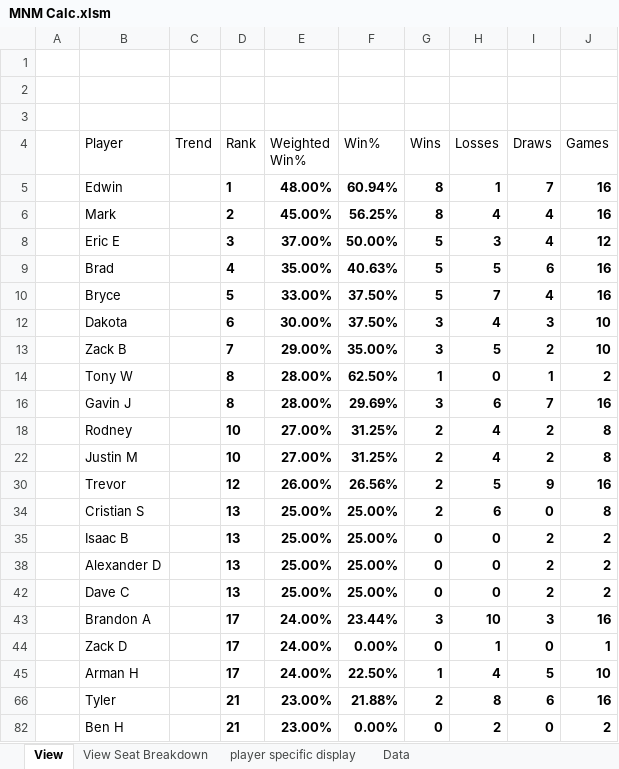
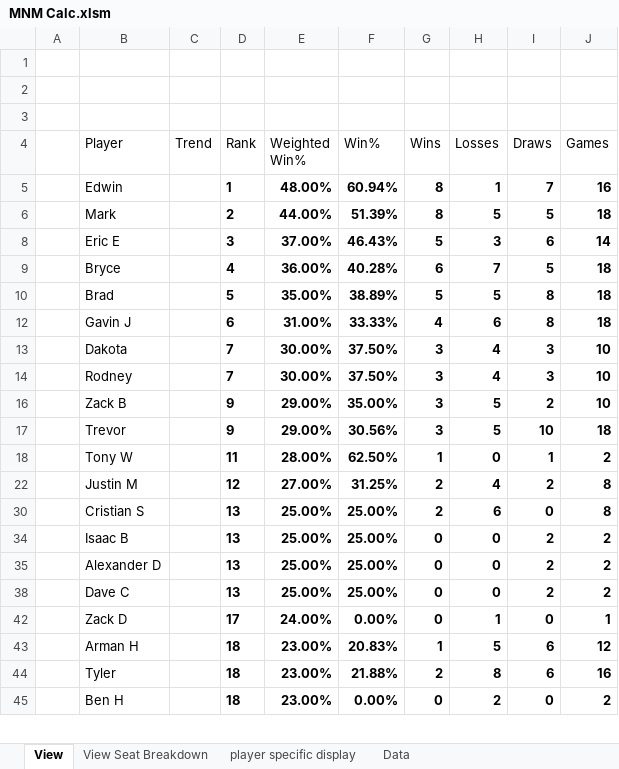
Before and after one commit to GoblinEngineers/Website-for-MNM, an Excel workbook: MNM Calc.xlsm, sheet View, drawn as a sheet; only a part is shown; values as stored, in another font and other column widths than the file's, no borders; charts and pictures and conditional formats and table styles not drawn; removed rows and columns are numbered as before the commit, all else as after; the diff covers the shown part only; the diff names each change by its address in the sheet, - before the commit and + after, or states it on an @@ line.

```diff
--- a/MNM Calc.xlsm (sheet View)
+++ b/MNM Calc.xlsm (sheet View)
-E6 (Weighted Win%): 45.00%
+E6 (Weighted Win%): 44.00%
-F6 (Win%): 56.25%
+F6 (Win%): 51.39%
-H6 (Losses): 4
+H6 (Losses): 5
-I6 (Draws): 4
+I6 (Draws): 5
-J6 (Games): 16
+J6 (Games): 18
-F8 (Win%): 50.00%
+F8 (Win%): 46.43%
-I8 (Draws): 4
+I8 (Draws): 6
-J8 (Games): 12
+J8 (Games): 14
+row 9:  | Bryce |  | 4 | 36.00% | 40.28% | 6 | 7 | 5 | 18
-D10 (Rank): 4
+D10 (Rank): 5
-F10 (Win%): 40.63%
+F10 (Win%): 38.89%
-I10 (Draws): 6
+I10 (Draws): 8
-J10 (Games): 16
+J10 (Games): 18
-row 10:  | Bryce |  | 5 | 33.00% | 37.50% | 5 | 7 | 4 | 16
+row 12:  | Gavin J |  | 6 | 31.00% | 33.33% | 4 | 6 | 8 | 18
-D13 (Rank): 6
+D13 (Rank): 7
+row 14:  | Rodney |  | 7 | 30.00% | 37.50% | 3 | 4 | 3 | 10
-D16 (Rank): 7
+D16 (Rank): 9
+row 17:  | Trevor |  | 9 | 29.00% | 30.56% | 3 | 5 | 10 | 18
-D18 (Rank): 8
+D18 (Rank): 11
-row 16:  | Gavin J |  | 8 | 28.00% | 29.69% | 3 | 6 | 7 | 16
-row 18:  | Rodney |  | 10 | 27.00% | 31.25% | 2 | 4 | 2 | 8
-D22 (Rank): 10
+D22 (Rank): 12
-row 30:  | Trevor |  | 12 | 26.00% | 26.56% | 2 | 5 | 9 | 16
-row 43:  | Brandon A |  | 17 | 24.00% | 23.44% | 3 | 10 | 3 | 16
-D43 (Rank): 17
+D43 (Rank): 18
-E43 (Weighted Win%): 24.00%
+E43 (Weighted Win%): 23.00%
-F43 (Win%): 22.50%
+F43 (Win%): 20.83%
-H43 (Losses): 4
+H43 (Losses): 5
-I43 (Draws): 5
+I43 (Draws): 6
-J43 (Games): 10
+J43 (Games): 12
-D44:D45 (Rank): 21
+D44:D45 (Rank): 18
```
Also changed, not shown: 6 added rows, 4 removed rows and 10 edited cells elsewhere in this sheet, sheet Data, sheet player specific display, sheet View Seat Breakdown, formulas that keep their value, hidden cells.
